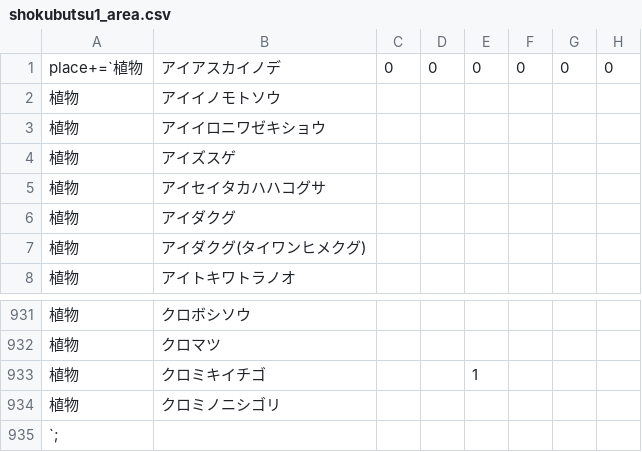
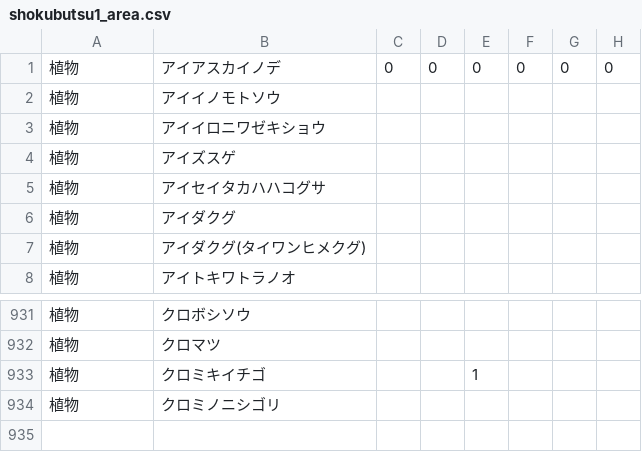
Before and after one commit to funa1wa2wa/funa1wa2wa.github.io, a CSV file: seibutsusearch/database/area/shokubutsu1_area.csv, drawn as a sheet; only a part is shown, gaps mark what is left out; rows hold the shown columns only; the diff names each change by its address in the sheet, - before the commit and + after, or states it on an @@ line.

Commit message:
Update shokubutsu1_area.csv

```diff
--- a/seibutsusearch/database/area/shokubutsu1_area.csv
+++ b/seibutsusearch/database/area/shokubutsu1_area.csv
-A1: place+=`植物
+A1: 植物
-row 935: `;
```
